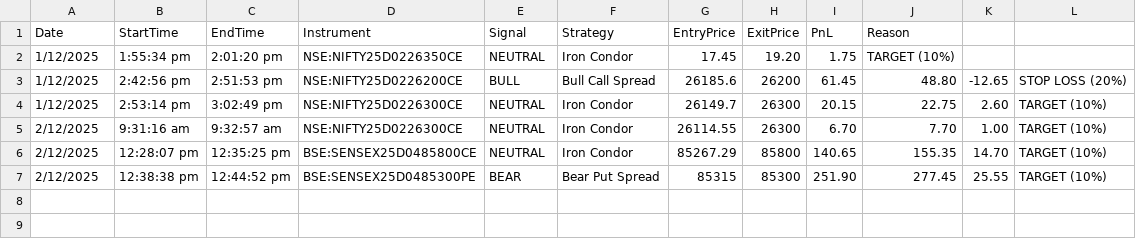
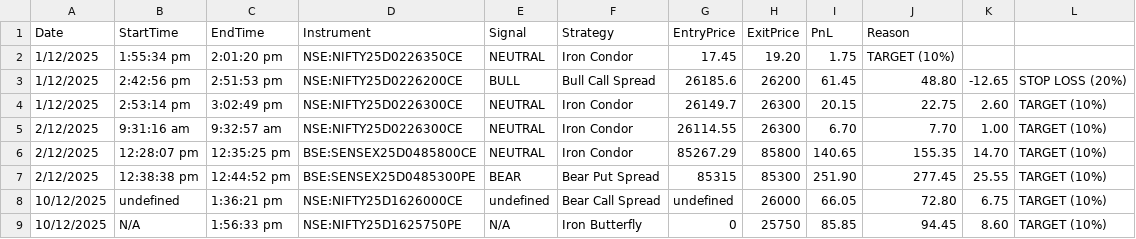
Before and after one commit to swathi-at/Options-Strategy-Platform, a CSV file: backend/trade_logs.csv, drawn as a sheet.

Commit message:
fead added the strike price selection in frontend

```diff
--- a/backend/trade_logs.csv
+++ b/backend/trade_logs.csv
@@ -7 +7,3 @@ Date,StartTime,EndTime,Instrument,Signal,Strategy,EntryPrice,ExitPrice,PnL,Reaso
 2/12/2025,12:38:38 pm,12:44:52 pm,BSE:SENSEX25D0485300PE,BEAR,Bear Put Spread,85315,85300,251.90,277.45,25.55,TARGET (10%)
+10/12/2025,undefined,1:36:21 pm,NSE:NIFTY25D1626000CE,undefined,Bear Call Spread,undefined,26000,66.05,72.80,6.75,TARGET (10%)
+10/12/2025,N/A,1:56:33 pm,NSE:NIFTY25D1625750PE,N/A,Iron Butterfly,0,25750,85.85,94.45,8.60,TARGET (10%)
```
Also changed, not shown: 11 other files.
